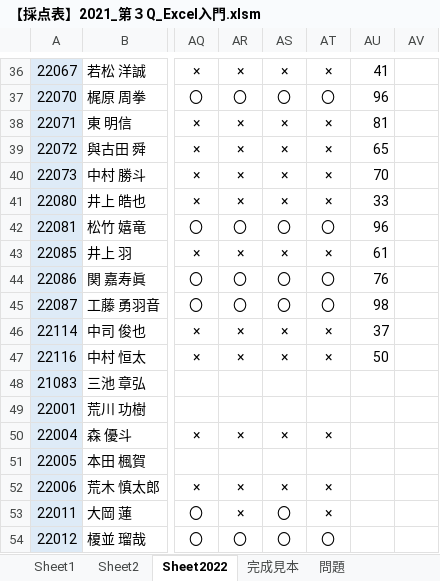
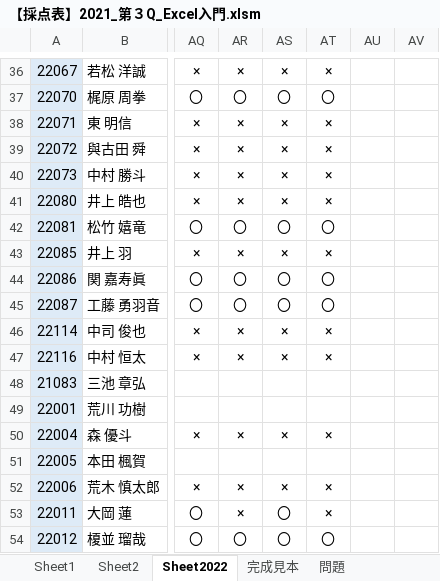
Before and after one commit to yuedackg/ExcelSpreadsheet2022, an Excel workbook: 【採点表】2021_第３Q_Excel入門.xlsm, sheet Sheet2022, drawn as a sheet; only a part is shown, gaps mark what is left out; values as stored, in another font and other column widths than the file's, no borders; conditional formats not drawn; the diff covers the shown part only; the diff names each change by its address in the sheet, - before the commit and + after, or states it on an @@ line.

```diff
--- a/【採点表】2021_第３Q_Excel入門.xlsm (sheet Sheet2022)
+++ b/【採点表】2021_第３Q_Excel入門.xlsm (sheet Sheet2022)
-AU36: 41
+AU36: (empty)
-AU37: 96
+AU37: (empty)
-AU38: 81
+AU38: (empty)
-AU39: 65
+AU39: (empty)
-AU40: 70
+AU40: (empty)
-AU41: 33
+AU41: (empty)
-AU42: 96
+AU42: (empty)
-AU43: 61
+AU43: (empty)
-AU44: 76
+AU44: (empty)
-AU45: 98
+AU45: (empty)
-AU46: 37
+AU46: (empty)
-AU47: 50
+AU47: (empty)
```
Also changed, not shown: 5 added rows, 29 edited cells and cell formats elsewhere in this sheet, sheet Sheet2.
